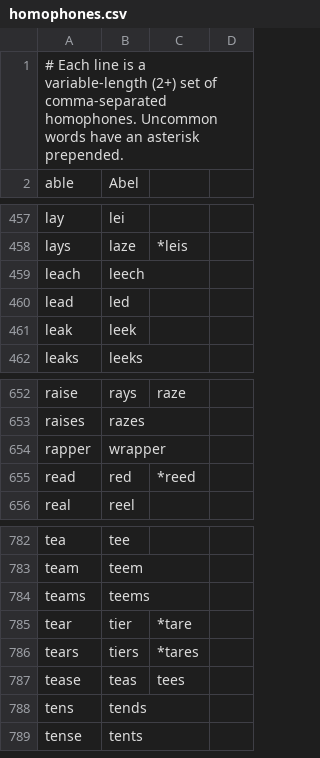
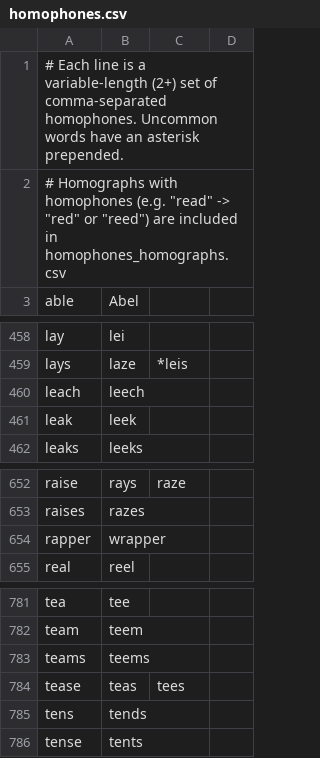
Before and after one commit to downscore/eam-talon, a CSV file: settings/homophones.csv, drawn as a sheet; only a part is shown, gaps mark what is left out; removed rows and columns are numbered as before the commit, all else as after; the diff names each change by its address in the sheet, - before the commit and + after, or states it on an @@ line.

Commit message:
Add explicit handling of homographs with homophones.

```diff
--- a/settings/homophones.csv
+++ b/settings/homophones.csv
+row 2: # Homographs with homophones (e.g. "read" -> "red" or "reed") are included in homophones_homographs.csv
-row 460: lead | led
-row 655: read | red | *reed
-row 785: tear | tier | *tare
-row 786: tears | tiers | *tares
```
Also changed, not shown: 4 other files.
